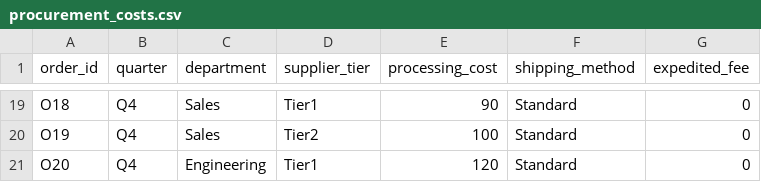
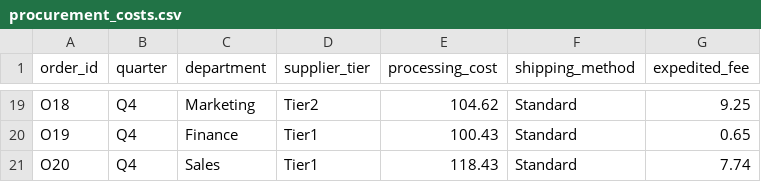
Before and after one commit to coder-aadii/Workflow-Intelligence-MCP, a CSV file: sample-data/procurement_costs.csv, drawn as a sheet; only a part is shown, gaps mark what is left out; the diff covers the shown part only; the diff names each change by its address in the sheet, - before the commit and + after, or states it on an @@ line.

Commit message:
feat(server): implement Phase 5 FastMCP server integration and sample procurement dataset
- Assemble unified FastMCP server in src/workflow_intelligence/server.py registering all 9 tools across process_*, exception_*, and decision_*
- Add server startup/shutdown lifespan hooks and CLI argument parser for STDIO and SSE transports
- Add scripts/generate_sample_data.py generating deterministic procurement logs, failed workflows, and cost datasets
- Generate sample-data/procurement_events.csv (3,108 events, 500 cases with 74h bottleneck), sample-data/failed_workflows.json, and sample-data/procurement_costs.csv
- Add scripts/verify_mcp_local.py for in-process end-to-end verification (10/10 checks passing)
- Add tests/protocol/test_server_protocol.py testing tool listing, schemas, executions, and error resilience (22 protocol tests, 165 total passing)

```diff
--- a/sample-data/procurement_costs.csv
+++ b/sample-data/procurement_costs.csv
-C19 (department): Sales
+C19 (department): Marketing
-D19 (supplier_tier): Tier1
+D19 (supplier_tier): Tier2
-E19 (processing_cost): 90
+E19 (processing_cost): 104.62
-G19 (expedited_fee): 0
+G19 (expedited_fee): 9.25
-C20 (department): Sales
+C20 (department): Finance
-D20 (supplier_tier): Tier2
+D20 (supplier_tier): Tier1
-E20 (processing_cost): 100
+E20 (processing_cost): 100.43
-G20 (expedited_fee): 0
+G20 (expedited_fee): 0.65
-C21 (department): Engineering
+C21 (department): Sales
-E21 (processing_cost): 120
+E21 (processing_cost): 118.43
-G21 (expedited_fee): 0
+G21 (expedited_fee): 7.74
```
Also changed, not shown: 64 edited cells elsewhere in this file, 8 other files.
